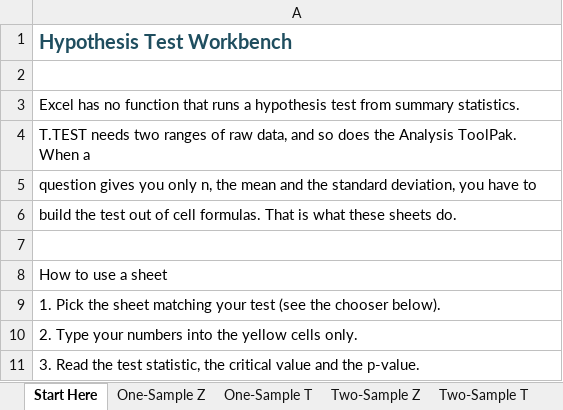
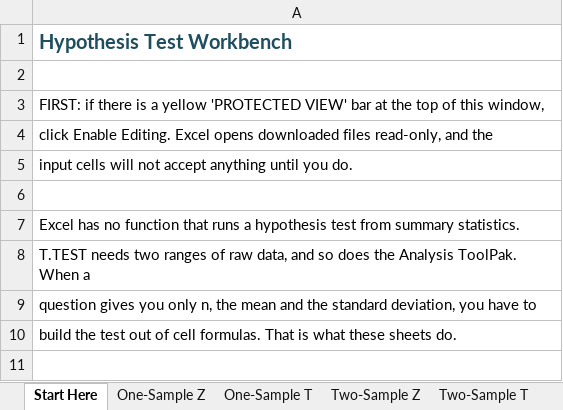
Before and after one commit to chris-r-uol/stats_learning, an Excel workbook: workbooks/hypothesis-test-workbench.xlsx, sheet Start Here, drawn as a sheet; only a part is shown; the shorter side is filled out with more unchanged rows; values as stored, in another font and other column widths than the file's, no borders; the diff names each change by its address in the sheet, - before the commit and + after, or states it on an @@ line.

```diff
--- a/workbooks/hypothesis-test-workbench.xlsx (sheet Start Here)
+++ b/workbooks/hypothesis-test-workbench.xlsx (sheet Start Here)
+row 3: FIRST: if there is a yellow 'PROTECTED VIEW' bar at the top of this window,
+row 4: click Enable Editing. Excel opens downloaded files read-only, and the
+row 5: input cells will not accept anything until you do.
+row 6: (empty)
```
Also changed, not shown: data/xlsx/transport-stats-data.xlsx, 13 other files.
